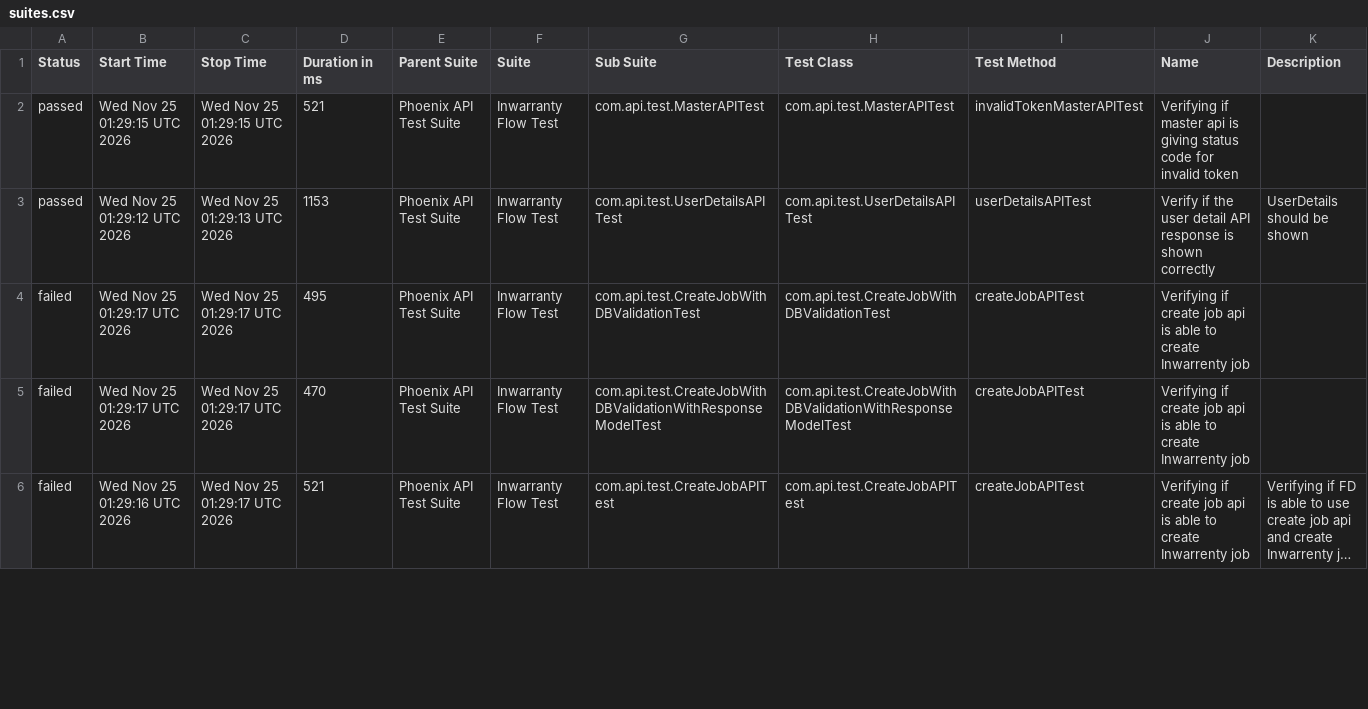
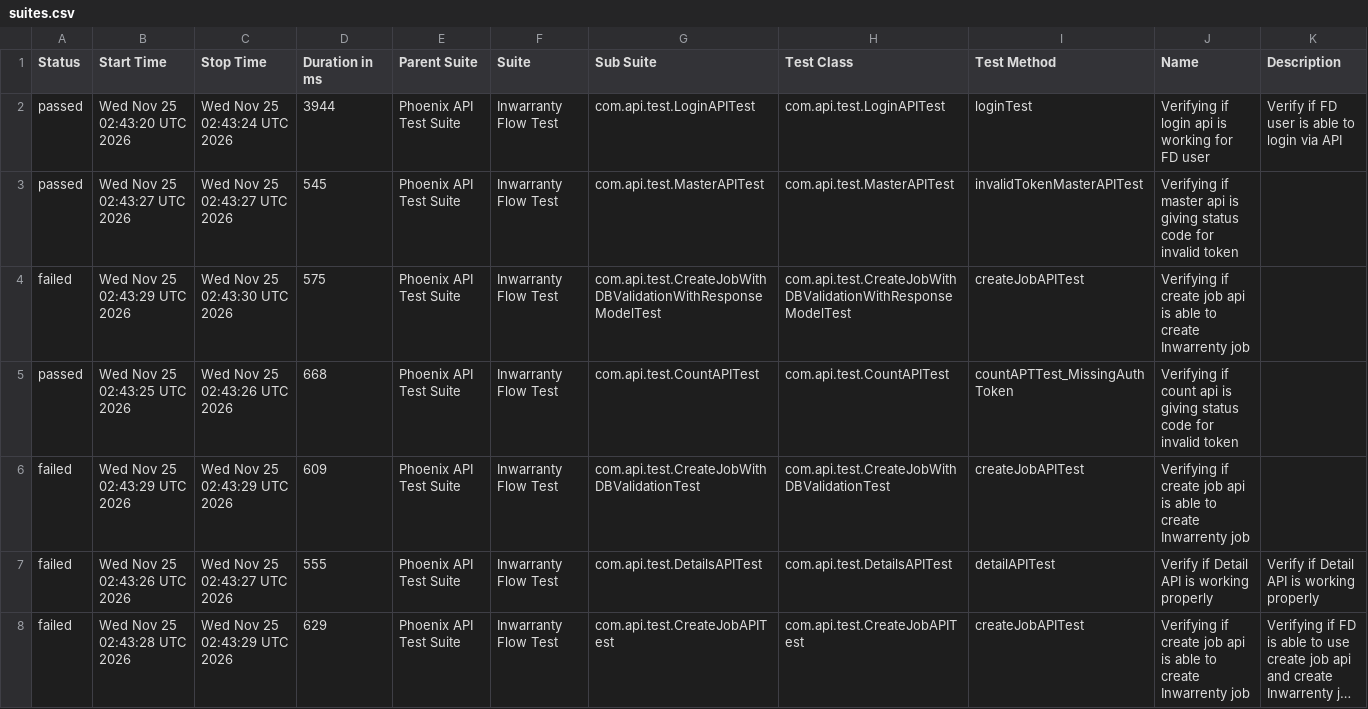
Before and after one commit to manasi7830/PhoneixTestAutomationFramework, a CSV file: data/suites.csv, drawn as a sheet; only a part is shown; long unchanged cells end in …; addresses are those after the commit; the diff covers the shown part only; the diff names each change by its address in the sheet, - before the commit and + after, or states it on an @@ line.

```diff
--- a/data/suites.csv
+++ b/data/suites.csv
+row 2: passed | Wed Nov 25 02:43:20 UTC 2026 | Wed Nov 25 02:43:24 UTC 2026 | 3944 | Phoenix API Test Suite | Inwarranty Flow Test | com.api.test.LoginAPITest | com.api.test.LoginAPITest | loginTest | Verifying if login api is working for FD user | Verify if FD user is able to login via API
-B3 (Start Time): Wed Nov 25 01:29:15 UTC 2026
+B3 (Start Time): Wed Nov 25 02:43:27 UTC 2026
-C3 (Stop Time): Wed Nov 25 01:29:15 UTC 2026
+C3 (Stop Time): Wed Nov 25 02:43:27 UTC 2026
-D3 (Duration in ms): 521
+D3 (Duration in ms): 545
+row 4: failed | Wed Nov 25 02:43:29 UTC 2026 | Wed Nov 25 02:43:30 UTC 2026 | 575 | Phoenix API Test Suite | Inwarranty Flow Test | com.api.test.CreateJobWithDBValidationWithResponseModelTest | com.api.test.CreateJobWithDBValidationWithResponseModelTest | createJobAPITest | Verifying if create job api is able to create Inwarrenty job
-B5 (Start Time): Wed Nov 25 01:29:12 UTC 2026
+B5 (Start Time): Wed Nov 25 02:43:25 UTC 2026
-C5 (Stop Time): Wed Nov 25 01:29:13 UTC 2026
+C5 (Stop Time): Wed Nov 25 02:43:26 UTC 2026
-D5 (Duration in ms): 1153
+D5 (Duration in ms): 668
-G5 (Sub Suite): com.api.test.UserDetailsAPITest
+G5 (Sub Suite): com.api.test.CountAPITest
-H5 (Test Class): com.api.test.UserDetailsAPITest
+H5 (Test Class): com.api.test.CountAPITest
-I5 (Test Method): userDetailsAPITest
+I5 (Test Method): countAPTTest_MissingAuthToken
-J5 (Name): Verify if the user detail API response is shown correctly
+J5 (Name): Verifying if count api is giving status code for invalid token
-K5 (Description): UserDetails should be shown
+K5 (Description): (empty)
-B6 (Start Time): Wed Nov 25 01:29:17 UTC 2026
+B6 (Start Time): Wed Nov 25 02:43:29 UTC 2026
-C6 (Stop Time): Wed Nov 25 01:29:17 UTC 2026
+C6 (Stop Time): Wed Nov 25 02:43:29 UTC 2026
-D6 (Duration in ms): 495
+D6 (Duration in ms): 609
-B7 (Start Time): Wed Nov 25 01:29:17 UTC 2026
+B7 (Start Time): Wed Nov 25 02:43:26 UTC 2026
-C7 (Stop Time): Wed Nov 25 01:29:17 UTC 2026
+C7 (Stop Time): Wed Nov 25 02:43:27 UTC 2026
-D7 (Duration in ms): 470
+D7 (Duration in ms): 555
-G7 (Sub Suite): com.api.test.CreateJobWithDBValidationWithResponseModelTest
+G7 (Sub Suite): com.api.test.DetailsAPITest
-H7 (Test Class): com.api.test.CreateJobWithDBValidationWithResponseModelTest
+H7 (Test Class): com.api.test.DetailsAPITest
-I7 (Test Method): createJobAPITest
+I7 (Test Method): detailAPITest
-J7 (Name): Verifying if create job api is able to create Inwarrenty job
+J7 (Name): Verify if Detail API is working properly
-K7 (Description): (empty)
+K7 (Description): Verify if Detail API is working properly
-B8 (Start Time): Wed Nov 25 01:29:16 UTC 2026
+B8 (Start Time): Wed Nov 25 02:43:28 UTC 2026
-C8 (Stop Time): Wed Nov 25 01:29:17 UTC 2026
+C8 (Stop Time): Wed Nov 25 02:43:29 UTC 2026
-D8 (Duration in ms): 521
+D8 (Duration in ms): 629
```
Also changed, not shown: 2 removed rows and 24 edited cells elsewhere in this file, data/behaviors.csv, 57 other files.
